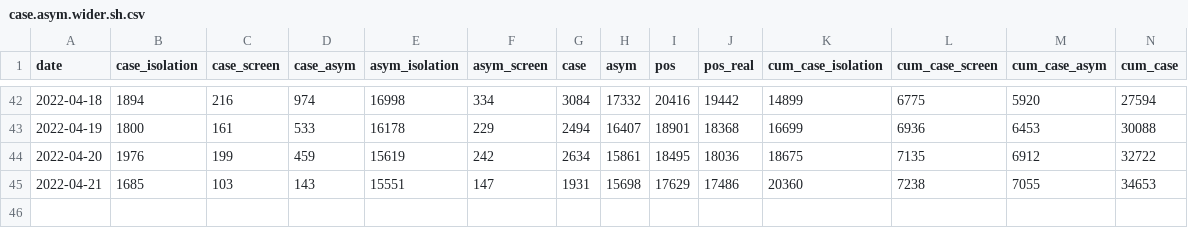
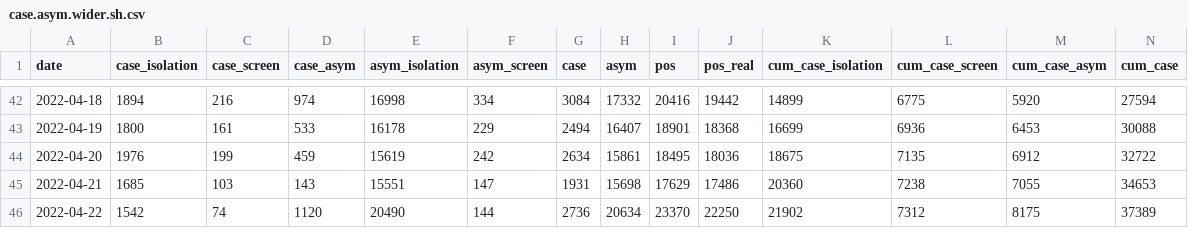
Before and after one commit to shalom-lab/covid.sh, a CSV file: local/share/case.asym.wider.sh.csv, drawn as a sheet; only a part is shown, gaps mark what is left out; rows hold the shown columns only; the diff names each change by its address in the sheet, - before the commit and + after, or states it on an @@ line.

```diff
--- a/local/share/case.asym.wider.sh.csv
+++ b/local/share/case.asym.wider.sh.csv
+row 46: 2022-04-22 | 1542 | 74 | 1120 | 20490 | 144 | 2736 | 20634 | 23370 | 22250 | 21902 | 7312 | 8175 | 37389
```
Also changed, not shown: local/share/case.asym.wider.csv, 12 other files.
